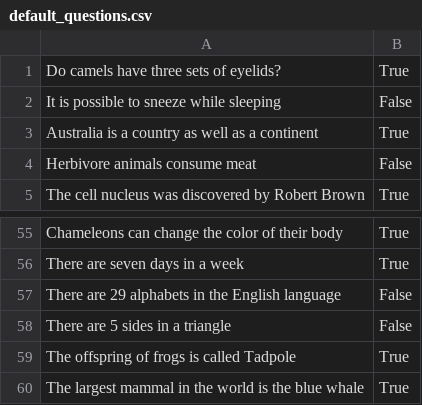
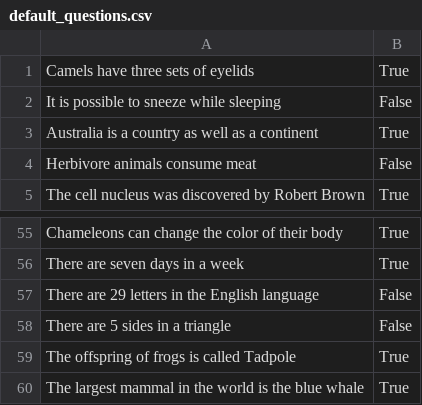
Before and after one commit to MagnusErler/34749-Playware, a CSV file: TilesOfTruth/app/src/main/res/raw/default_questions.csv, drawn as a sheet; only a part is shown, gaps mark what is left out.

```diff
--- a/TilesOfTruth/app/src/main/res/raw/default_questions.csv
+++ b/TilesOfTruth/app/src/main/res/raw/default_questions.csv
@@ -1,2 +1,2 @@
-Do camels have three sets of eyelids?,True
+Camels have three sets of eyelids,True
 It is possible to sneeze while sleeping,False
@@ -56,3 +56,3 @@ Chameleons can change the color of their body,True
 There are seven days in a week,True
-There are 29 alphabets in the English language,False
+There are 29 letters in the English language,False
 There are 5 sides in a triangle,False
```
Also changed, not shown: 3 other files.
